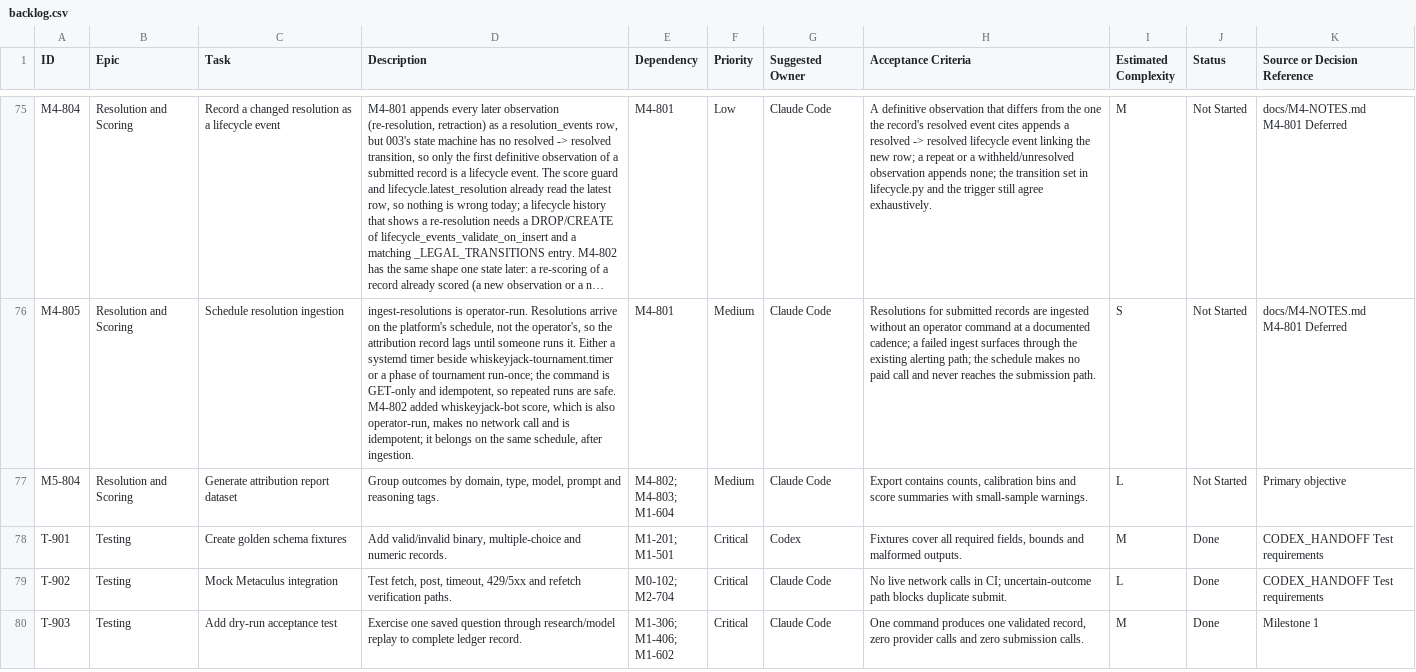
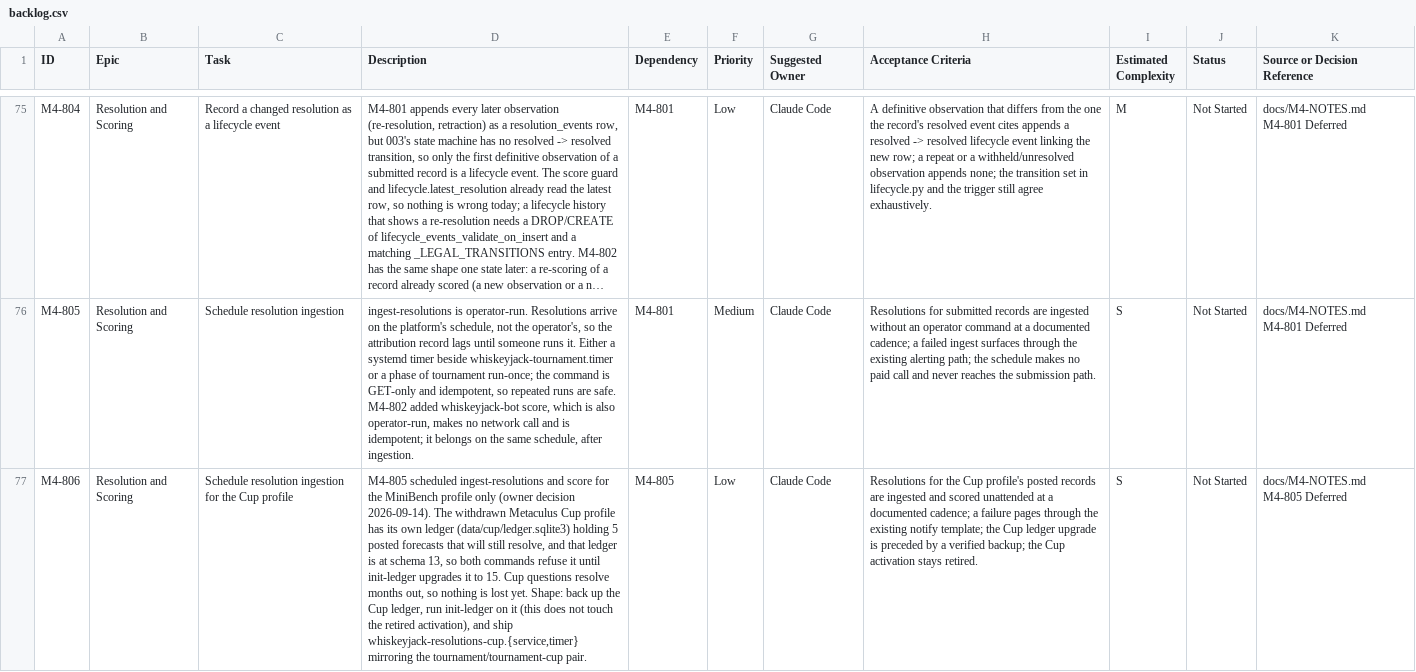
Before and after one commit to mcleblanc711/whiskeyjack-bot, a CSV file: docs/backlog/backlog.csv, drawn as a sheet; only a part is shown, gaps mark what is left out; the shorter side is filled out with more unchanged rows; long unchanged cells end in …; the diff covers the shown part only; the diff names each change by its address in the sheet, - before the commit and + after, or states it on an @@ line.

```diff
--- a/docs/backlog/backlog.csv
+++ b/docs/backlog/backlog.csv
+row 77: M4-806 | Resolution and Scoring | Schedule resolution ingestion for the Cup profile | M4-805 scheduled ingest-resolutions and score for the MiniBench profile only (owner decision 2026-09-14). The withdrawn Metaculus Cup profile has its own ledger (data/cup/ledger.sqlite3) holding 5 posted forecasts that will still resolve, and that ledger is at schema 13, so both commands refuse it until init-ledger upgrades it to 15. Cup questions resolve months out, so nothing is lost yet. Shape: back up the Cup ledger, run init-ledger on it (this does not touch the retired activation), and ship whiskeyjack-resolutions-cup.{service,timer} mirroring the tournament/tournament-cup pair. | M4-805 | Low | Claude Code | Resolutions for the Cup profile's posted records are ingested and scored unattended at a documented cadence; a failure pages through the existing notify template; the Cup ledger upgrade is preceded by a verified backup; the Cup activation stays retired. | S | Not Started | docs/M4-NOTES.md M4-805 Deferred
```
Also changed, not shown: 2 added rows elsewhere in this file, 2 other files.
